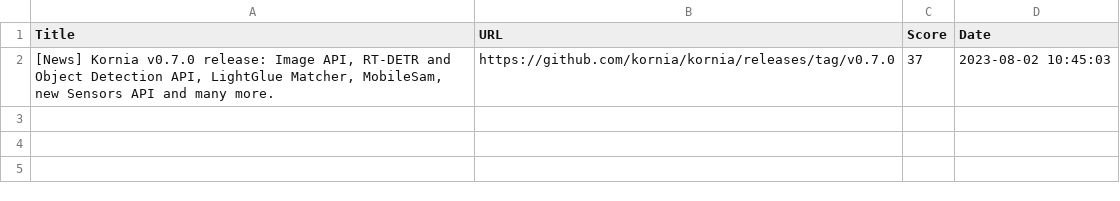
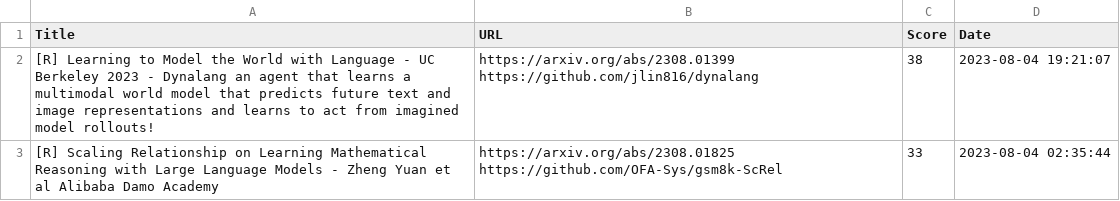
Before and after one commit to alishobeiri/Popular-ML-Projects, a CSV file: hottest_ml_papers.csv, drawn as a sheet; removed rows and columns are numbered as before the commit, all else as after; ↵ is a line break in a cell; the diff names each change by its address in the sheet, - before the commit and + after, or states it on an @@ line.

Commit message:
Update results from latest_papers.py script

```diff
--- a/hottest_ml_papers.csv
+++ b/hottest_ml_papers.csv
-row 2: [News] Kornia v0.7.0 release: Image API, RT-DETR and Object Detection API, LightGlue Matcher, MobileSam, new Sensors API and many more. | https://github.com/kornia/kornia/releases/tag/v0.7.0 | 37 | 2023-08-02 10:45:03
+row 2: [R] Learning to Model the World with Language - UC Berkeley 2023 - Dynalang an agent that learns a multimodal world model that predicts future text and image representations and learns to act from imagined model rollouts! | https://arxiv.org/abs/2308.01399 ↵ https://github.com/jlin816/dynalang | 38 | 2023-08-04 19:21:07
+row 3: [R] Scaling Relationship on Learning Mathematical Reasoning with Large Language Models - Zheng Yuan et al Alibaba Damo Academy | https://arxiv.org/abs/2308.01825 ↵ https://github.com/OFA-Sys/gsm8k-ScRel | 33 | 2023-08-04 02:35:44
```
Also changed, not shown: 1 other file.
